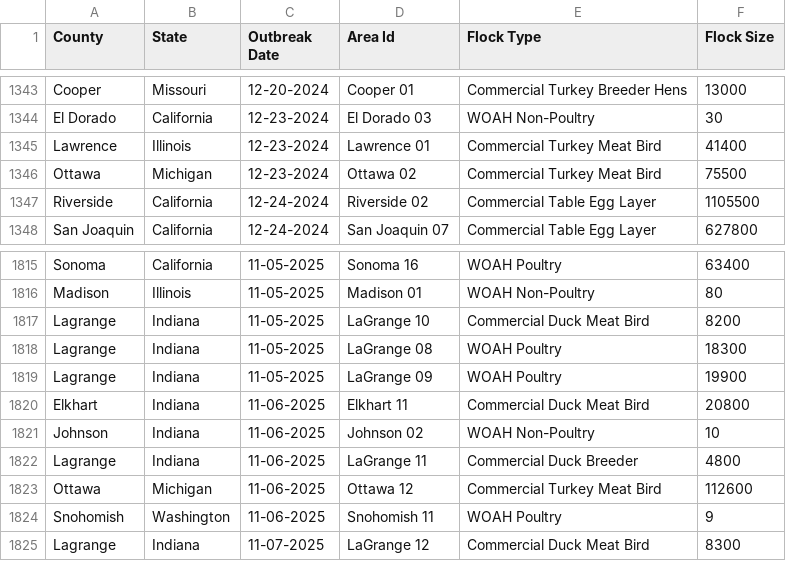
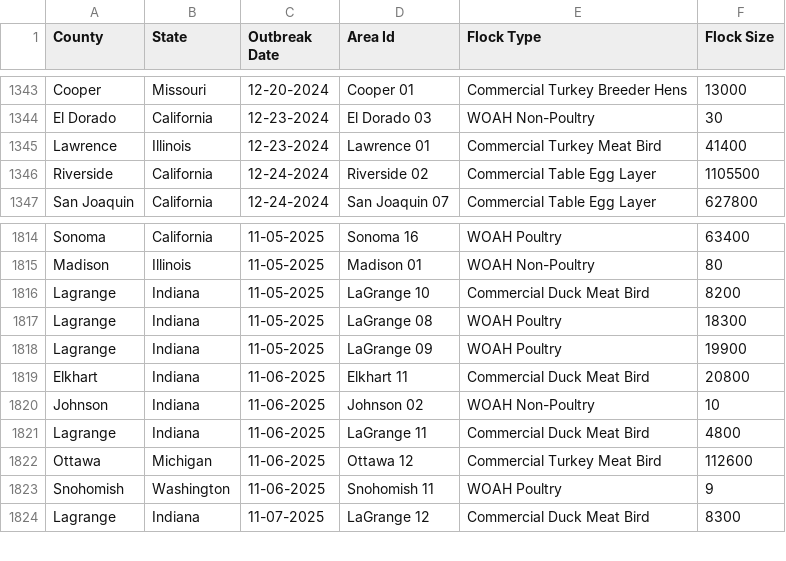
Before and after one commit to wckoeppen/usda-hpai-2022-confirmed-detections, a CSV file: data.csv, drawn as a sheet; only a part is shown, gaps mark what is left out; the diff covers the shown part only.

```diff
--- a/data.csv
+++ b/data.csv
@@ -1345,3 +1345,2 @@
 "Lawrence","Illinois","12-23-2024","Lawrence 01","Commercial Turkey Meat Bird","41400"
-"Ottawa","Michigan","12-23-2024","Ottawa 02","Commercial Turkey Meat Bird","75500"
 "Riverside","California","12-24-2024","Riverside 02","Commercial Table Egg Layer","1105500"
@@ -1821,3 +1820,3 @@
 "Johnson","Indiana","11-06-2025","Johnson 02","WOAH Non-Poultry","10"
-"Lagrange","Indiana","11-06-2025","LaGrange 11","Commercial Duck Breeder","4800"
+"Lagrange","Indiana","11-06-2025","LaGrange 11","Commercial Duck Meat Bird","4800"
 "Ottawa","Michigan","11-06-2025","Ottawa 12","Commercial Turkey Meat Bird","112600"
```
Also changed, not shown: 23 added rows elsewhere in this file.
